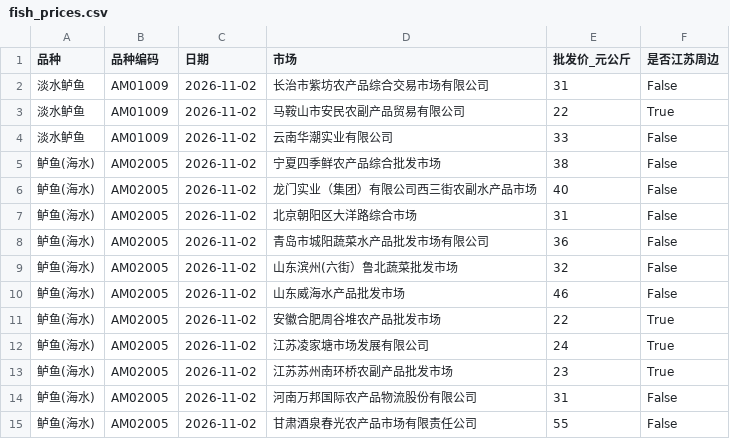
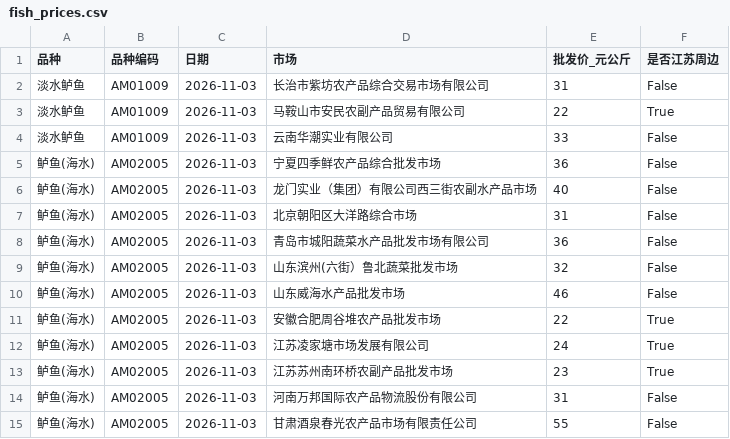
Before and after one commit to gehuEOD/fish-price-dashboard, a CSV file: fish_prices.csv, drawn as a sheet.

```diff
--- a/fish_prices.csv
+++ b/fish_prices.csv
@@ -1,15 +1,15 @@
 品种,品种编码,日期,市场,批发价_元公斤,是否江苏周边
-淡水鲈鱼,AM01009,2026-11-02,长治市紫坊农产品综合交易市场有限公司,31,False
-淡水鲈鱼,AM01009,2026-11-02,马鞍山市安民农副产品贸易有限公司,22,True
-淡水鲈鱼,AM01009,2026-11-02,云南华潮实业有限公司,33,False
-鲈鱼(海水),AM02005,2026-11-02,宁夏四季鲜农产品综合批发市场,38,False
-鲈鱼(海水),AM02005,2026-11-02,龙门实业（集团）有限公司西三街农副水产品市场,40,False
-鲈鱼(海水),AM02005,2026-11-02,北京朝阳区大洋路综合市场,31,False
-鲈鱼(海水),AM02005,2026-11-02,青岛市城阳蔬菜水产品批发市场有限公司,36,False
-鲈鱼(海水),AM02005,2026-11-02,山东滨州(六街）鲁北蔬菜批发市场,32,False
-鲈鱼(海水),AM02005,2026-11-02,山东威海水产品批发市场,46,False
-鲈鱼(海水),AM02005,2026-11-02,安徽合肥周谷堆农产品批发市场,22,True
-鲈鱼(海水),AM02005,2026-11-02,江苏凌家塘市场发展有限公司,24,True
-鲈鱼(海水),AM02005,2026-11-02,江苏苏州南环桥农副产品批发市场,23,True
-鲈鱼(海水),AM02005,2026-11-02,河南万邦国际农产品物流股份有限公司,31,False
-鲈鱼(海水),AM02005,2026-11-02,甘肃酒泉春光农产品市场有限责任公司,55,False
+淡水鲈鱼,AM01009,2026-11-03,长治市紫坊农产品综合交易市场有限公司,31,False
+淡水鲈鱼,AM01009,2026-11-03,马鞍山市安民农副产品贸易有限公司,22,True
+淡水鲈鱼,AM01009,2026-11-03,云南华潮实业有限公司,33,False
+鲈鱼(海水),AM02005,2026-11-03,宁夏四季鲜农产品综合批发市场,36,False
+鲈鱼(海水),AM02005,2026-11-03,龙门实业（集团）有限公司西三街农副水产品市场,40,False
+鲈鱼(海水),AM02005,2026-11-03,北京朝阳区大洋路综合市场,31,False
+鲈鱼(海水),AM02005,2026-11-03,青岛市城阳蔬菜水产品批发市场有限公司,36,False
+鲈鱼(海水),AM02005,2026-11-03,山东滨州(六街）鲁北蔬菜批发市场,32,False
+鲈鱼(海水),AM02005,2026-11-03,山东威海水产品批发市场,46,False
+鲈鱼(海水),AM02005,2026-11-03,安徽合肥周谷堆农产品批发市场,22,True
+鲈鱼(海水),AM02005,2026-11-03,江苏凌家塘市场发展有限公司,24,True
+鲈鱼(海水),AM02005,2026-11-03,江苏苏州南环桥农副产品批发市场,23,True
+鲈鱼(海水),AM02005,2026-11-03,河南万邦国际农产品物流股份有限公司,31,False
+鲈鱼(海水),AM02005,2026-11-03,甘肃酒泉春光农产品市场有限责任公司,55,False
```
Also changed, not shown: fish_prices_history.csv, 5 other files.
